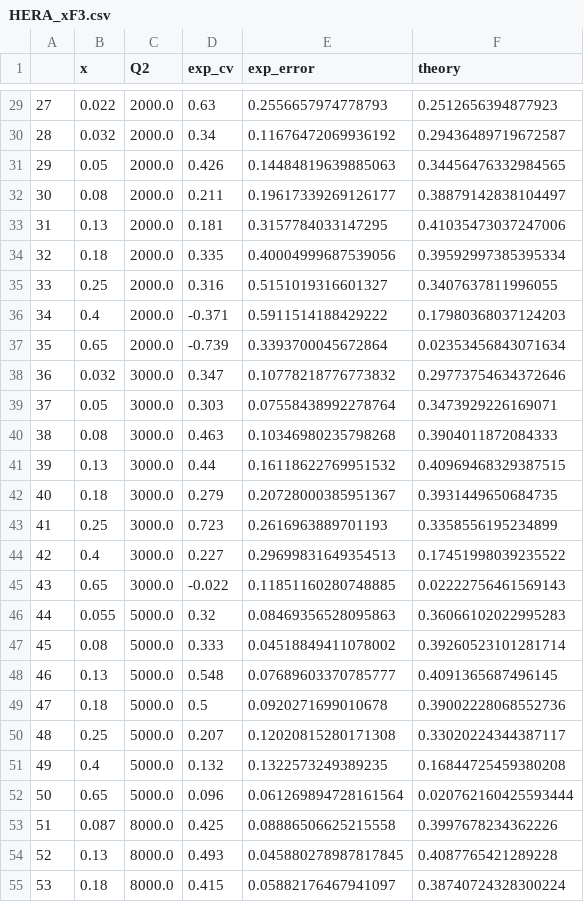
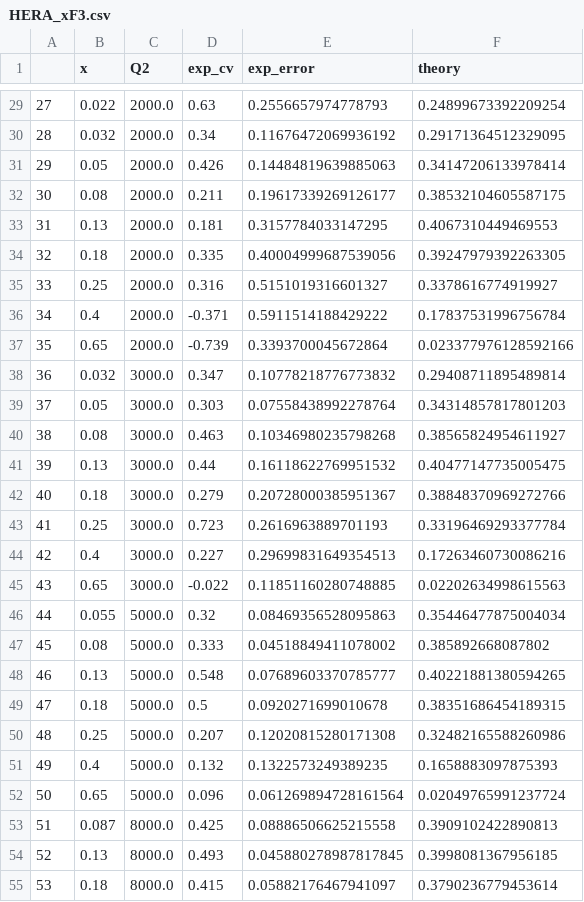
Before and after one commit to richardzhs/Semiparametric_Parameter_Estimation_PDF, a CSV file: structure_function_F3/HERA_xF3.csv, drawn as a sheet; only a part is shown, gaps mark what is left out; the diff covers the shown part only.

```diff
--- a/structure_function_F3/HERA_xF3.csv
+++ b/structure_function_F3/HERA_xF3.csv
@@ -29,27 +29,27 @@
-27,0.022,2000.0,0.63,0.2556657974778793,0.2512656394877923
-28,0.032,2000.0,0.34,0.11676472069936192,0.29436489719672587
-29,0.05,2000.0,0.426,0.14484819639885063,0.34456476332984565
-30,0.08,2000.0,0.211,0.19617339269126177,0.38879142838104497
-31,0.13,2000.0,0.181,0.3157784033147295,0.41035473037247006
-32,0.18,2000.0,0.335,0.40004999687539056,0.39592997385395334
-33,0.25,2000.0,0.316,0.5151019316601327,0.3407637811996055
-34,0.4,2000.0,-0.371,0.5911514188429222,0.17980368037124203
-35,0.65,2000.0,-0.739,0.3393700045672864,0.02353456843071634
-36,0.032,3000.0,0.347,0.10778218776773832,0.29773754634372646
-37,0.05,3000.0,0.303,0.07558438992278764,0.3473929226169071
-38,0.08,3000.0,0.463,0.10346980235798268,0.3904011872084333
-39,0.13,3000.0,0.44,0.16118622769951532,0.40969468329387515
-40,0.18,3000.0,0.279,0.20728000385951367,0.3931449650684735
-41,0.25,3000.0,0.723,0.2616963889701193,0.3358556195234899
-42,0.4,3000.0,0.227,0.29699831649354513,0.17451998039235522
-43,0.65,3000.0,-0.022,0.11851160280748885,0.02222756461569143
-44,0.055,5000.0,0.32,0.08469356528095863,0.36066102022995283
-45,0.08,5000.0,0.333,0.04518849411078002,0.39260523101281714
-46,0.13,5000.0,0.548,0.07689603370785777,0.4091365687496145
-47,0.18,5000.0,0.5,0.0920271699010678,0.39002228068552736
-48,0.25,5000.0,0.207,0.12020815280171308,0.33020224344387117
-49,0.4,5000.0,0.132,0.1322573249389235,0.16844725459380208
-50,0.65,5000.0,0.096,0.061269894728161564,0.020762160425593444
-51,0.087,8000.0,0.425,0.08886506625215558,0.3997678234362226
-52,0.13,8000.0,0.493,0.045880278987817845,0.4087765421289228
-53,0.18,8000.0,0.415,0.05882176467941097,0.38740724328300224
+27,0.022,2000.0,0.63,0.2556657974778793,0.24899673392209254
+28,0.032,2000.0,0.34,0.11676472069936192,0.29171364512329095
+29,0.05,2000.0,0.426,0.14484819639885063,0.34147206133978414
+30,0.08,2000.0,0.211,0.19617339269126177,0.38532104605587175
+31,0.13,2000.0,0.181,0.3157784033147295,0.4067310449469553
+32,0.18,2000.0,0.335,0.40004999687539056,0.39247979392263305
+33,0.25,2000.0,0.316,0.5151019316601327,0.3378616774919927
+34,0.4,2000.0,-0.371,0.5911514188429222,0.17837531996756784
+35,0.65,2000.0,-0.739,0.3393700045672864,0.023377976128592166
+36,0.032,3000.0,0.347,0.10778218776773832,0.29408711895489814
+37,0.05,3000.0,0.303,0.07558438992278764,0.34314857817801203
+38,0.08,3000.0,0.463,0.10346980235798268,0.38565824954611927
+39,0.13,3000.0,0.44,0.16118622769951532,0.40477147735005475
+40,0.18,3000.0,0.279,0.20728000385951367,0.38848370969272766
+41,0.25,3000.0,0.723,0.2616963889701193,0.33196469293377784
+42,0.4,3000.0,0.227,0.29699831649354513,0.17263460730086216
+43,0.65,3000.0,-0.022,0.11851160280748885,0.02202634998615563
+44,0.055,5000.0,0.32,0.08469356528095863,0.35446477875004034
+45,0.08,5000.0,0.333,0.04518849411078002,0.385892668087802
+46,0.13,5000.0,0.548,0.07689603370785777,0.40221881380594265
+47,0.18,5000.0,0.5,0.0920271699010678,0.38351686454189315
+48,0.25,5000.0,0.207,0.12020815280171308,0.32482165588260986
+49,0.4,5000.0,0.132,0.1322573249389235,0.1658883097875393
+50,0.65,5000.0,0.096,0.061269894728161564,0.02049765991237724
+51,0.087,8000.0,0.425,0.08886506625215558,0.3909102422890813
+52,0.13,8000.0,0.493,0.045880278987817845,0.3998081367956185
+53,0.18,8000.0,0.415,0.05882176467941097,0.3790236779453614
```
Also changed, not shown: 40 edited cells elsewhere in this file, 4 other files.
